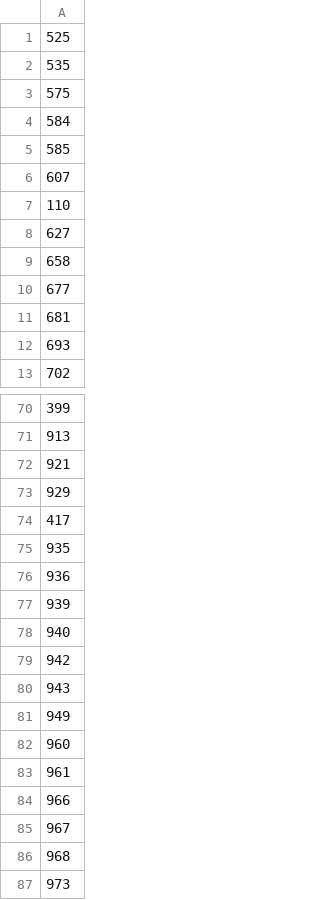
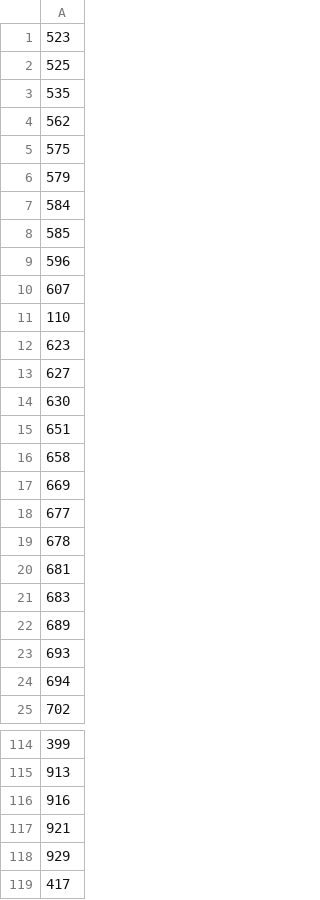
Before and after one commit to smufang/meta-tail2vec, a CSV file: data/email/test.csv, drawn as a sheet; only a part is shown, gaps mark what is left out; the shorter side is filled out with more unchanged rows; the diff covers the shown part only; the diff names each change by its address in the sheet, - before the commit and + after, or states it on an @@ line.

```diff
--- a/data/email/test.csv
+++ b/data/email/test.csv
+row 1: 523
+row 4: 562
+row 6: 579
+row 9: 596
+row 12: 623
+row 14: 630
+row 15: 651
+row 17: 669
+row 19: 678
+row 21: 683
+row 22: 689
+row 24: 694
+row 116: 916
```
Also changed, not shown: 48 added rows elsewhere in this file.
